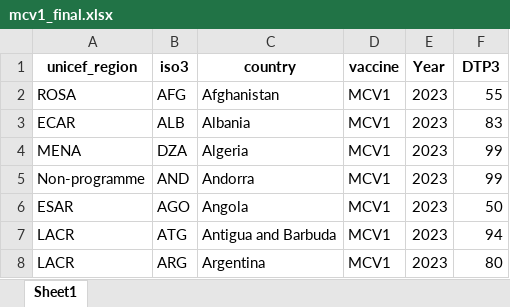
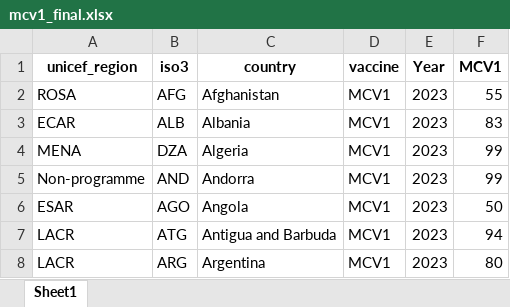
Before and after one commit to Tamim028/Python, an Excel workbook: Data_Preprocessing/data/vaccine_final/mcv1_final.xlsx, sheet Sheet1, drawn as a sheet; only a part is shown; values as stored, in another font and other column widths than the file's, no borders; the diff names each change by its address in the sheet, - before the commit and + after, or states it on an @@ line.

Commit message:
[new-->] mcv2 and pol3 vaccine data added.

```diff
--- a/Data_Preprocessing/data/vaccine_final/mcv1_final.xlsx (sheet Sheet1)
+++ b/Data_Preprocessing/data/vaccine_final/mcv1_final.xlsx (sheet Sheet1)
-F1: DTP3
+F1: MCV1
```
Also changed, not shown: 9 other files.
